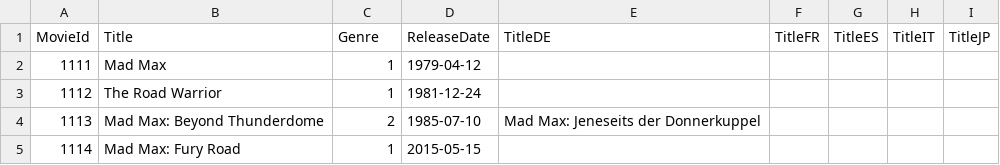
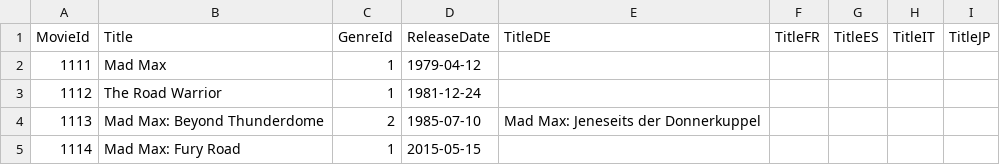
Before and after one commit to YasuThompson/blazor_table_edit_demo, a CSV file: MovieTableEdit/Data/MockMovieDim.csv, drawn as a sheet; only a part is shown.

Commit message:
Seeded tables from csv files

```diff
--- a/MovieTableEdit/Data/MockMovieDim.csv
+++ b/MovieTableEdit/Data/MockMovieDim.csv
@@ -1,2 +1,2 @@
-MovieId,Title,Genre,ReleaseDate,TitleDE,TitleFR,TitleES,TitleIT,TitleJP
+MovieId,Title,GenreId,ReleaseDate,TitleDE,TitleFR,TitleES,TitleIT,TitleJP
 1111,Mad Max,1,1979-04-12,,,,,
```
Also changed, not shown: 4 other files.
